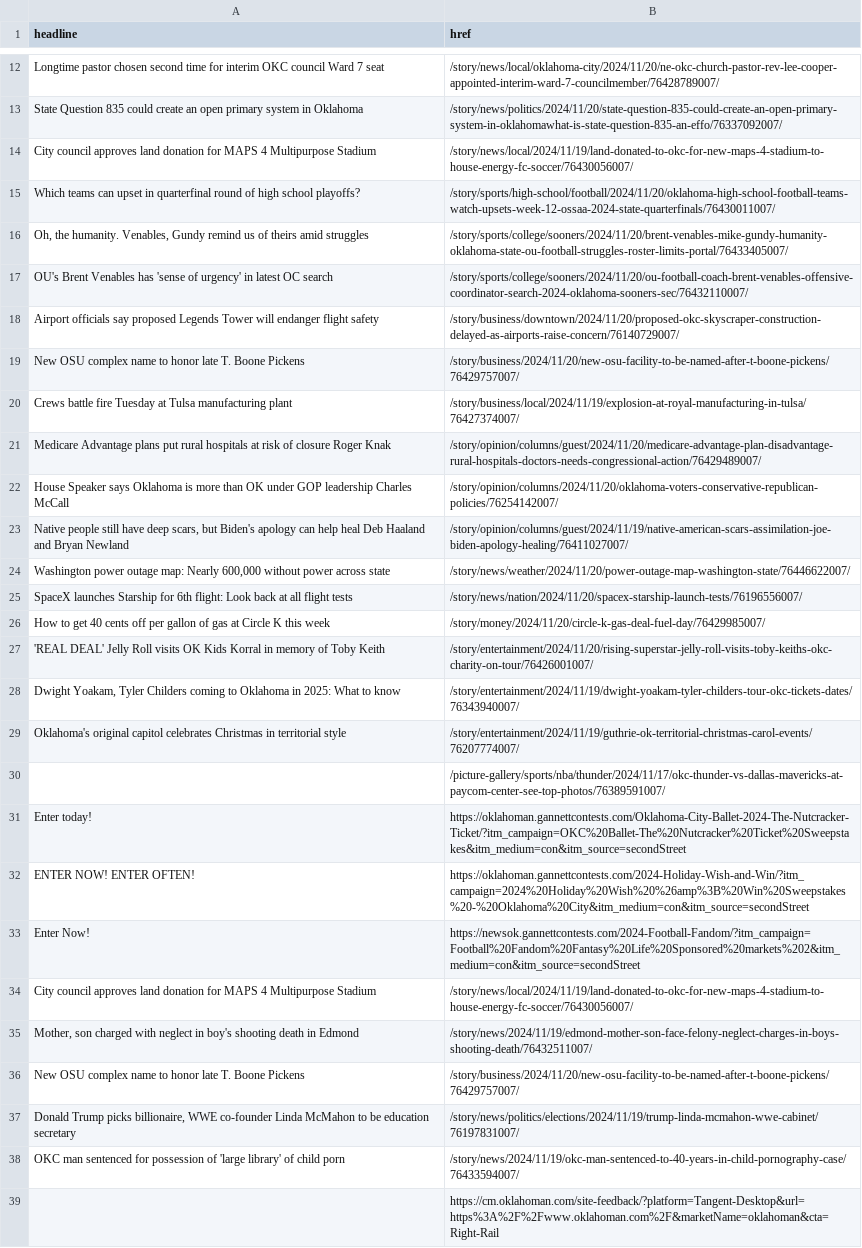
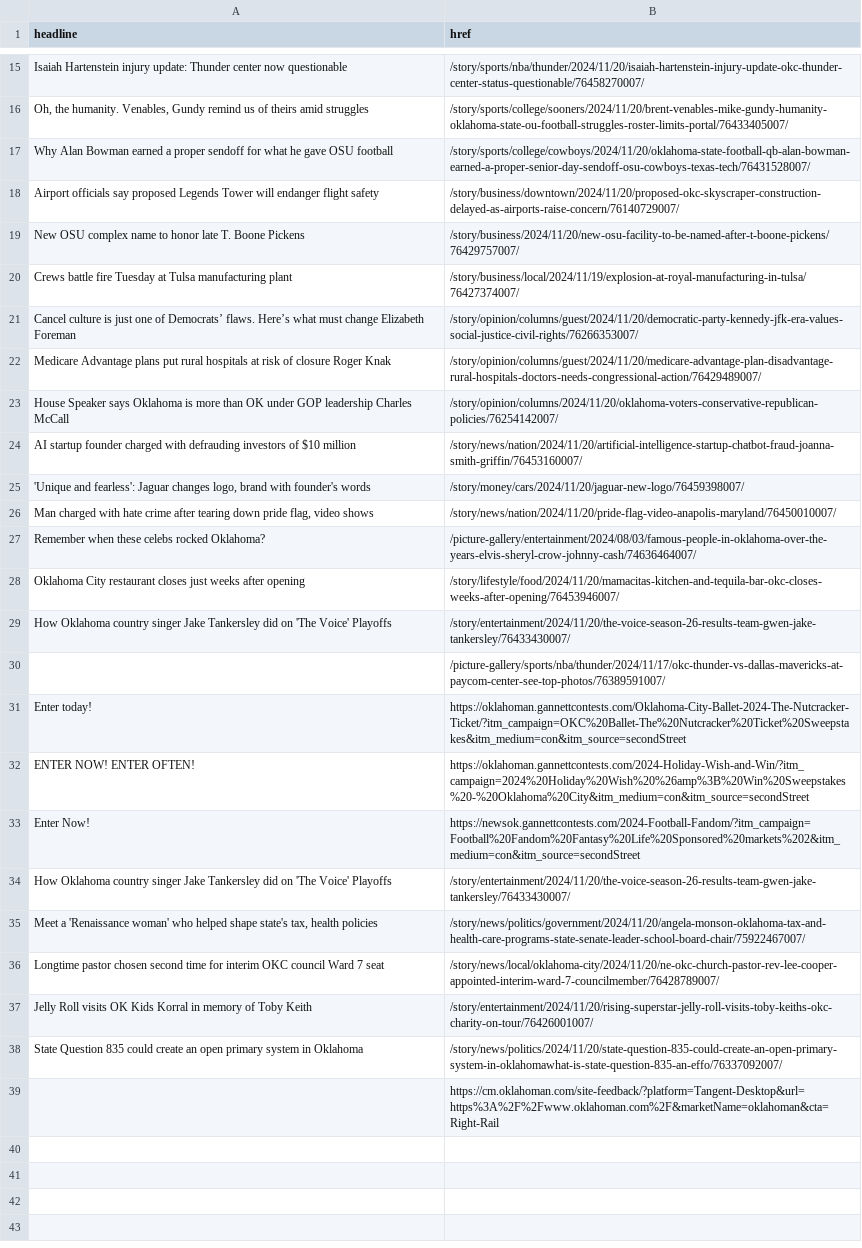
Before and after one commit to jessieblaeser/auto-scraper, a CSV file: oklahoman.csv, drawn as a sheet; only a part is shown, gaps mark what is left out; removed rows and columns are numbered as before the commit, all else as after; the diff covers the shown part only; the diff names each change by its address in the sheet, - before the commit and + after, or states it on an @@ line.

```diff
--- a/oklahoman.csv
+++ b/oklahoman.csv
-row 12: Longtime pastor chosen second time for interim OKC council Ward 7 seat | /story/news/local/oklahoma-city/2024/11/20/ne-okc-church-pastor-rev-lee-cooper-appointed-interim-ward-7-councilmember/76428789007/
-row 13: State Question 835 could create an open primary system in Oklahoma | /story/news/politics/2024/11/20/state-question-835-could-create-an-open-primary-system-in-oklahomawhat-is-state-question-835-an-effo/76337092007/
-row 14: City council approves land donation for MAPS 4 Multipurpose Stadium | /story/news/local/2024/11/19/land-donated-to-okc-for-new-maps-4-stadium-to-house-energy-fc-soccer/76430056007/
-row 15: Which teams can upset in quarterfinal round of high school playoffs? | /story/sports/high-school/football/2024/11/20/oklahoma-high-school-football-teams-watch-upsets-week-12-ossaa-2024-state-quarterfinals/76430011007/
+row 15: Isaiah Hartenstein injury update: Thunder center now questionable | /story/sports/nba/thunder/2024/11/20/isaiah-hartenstein-injury-update-okc-thunder-center-status-questionable/76458270007/
-row 17: OU's Brent Venables has 'sense of urgency' in latest OC search | /story/sports/college/sooners/2024/11/20/ou-football-coach-brent-venables-offensive-coordinator-search-2024-oklahoma-sooners-sec/76432110007/
+row 17: Why Alan Bowman earned a proper sendoff for what he gave OSU football | /story/sports/college/cowboys/2024/11/20/oklahoma-state-football-qb-alan-bowman-earned-a-proper-senior-day-sendoff-osu-cowboys-texas-tech/76431528007/
+row 21: Cancel culture is just one of Democrats’ flaws. Here’s what must change Elizabeth Foreman | /story/opinion/columns/guest/2024/11/20/democratic-party-kennedy-jfk-era-values-social-justice-civil-rights/76266353007/
-row 23: Native people still have deep scars, but Biden's apology can help heal Deb Haaland and Bryan Newland | /story/opinion/columns/guest/2024/11/19/native-american-scars-assimilation-joe-biden-apology-healing/76411027007/
-row 24: Washington power outage map: Nearly 600,000 without power across state | /story/news/weather/2024/11/20/power-outage-map-washington-state/76446622007/
-row 25: SpaceX launches Starship for 6th flight: Look back at all flight tests | /story/news/nation/2024/11/20/spacex-starship-launch-tests/76196556007/
-row 26: How to get 40 cents off per gallon of gas at Circle K this week | /story/money/2024/11/20/circle-k-gas-deal-fuel-day/76429985007/
-row 27: 'REAL DEAL' Jelly Roll visits OK Kids Korral in memory of Toby Keith | /story/entertainment/2024/11/20/rising-superstar-jelly-roll-visits-toby-keiths-okc-charity-on-tour/76426001007/
-row 28: Dwight Yoakam, Tyler Childers coming to Oklahoma in 2025: What to know | /story/entertainment/2024/11/19/dwight-yoakam-tyler-childers-tour-okc-tickets-dates/76343940007/
-row 29: Oklahoma's original capitol celebrates Christmas in territorial style | /story/entertainment/2024/11/19/guthrie-ok-territorial-christmas-carol-events/76207774007/
+row 24: AI startup founder charged with defrauding investors of $10 million | /story/news/nation/2024/11/20/artificial-intelligence-startup-chatbot-fraud-joanna-smith-griffin/76453160007/
+row 25: 'Unique and fearless': Jaguar changes logo, brand with founder's words | /story/money/cars/2024/11/20/jaguar-new-logo/76459398007/
+row 26: Man charged with hate crime after tearing down pride flag, video shows | /story/news/nation/2024/11/20/pride-flag-video-anapolis-maryland/76450010007/
+row 27: Remember when these celebs rocked Oklahoma? | /picture-gallery/entertainment/2024/08/03/famous-people-in-oklahoma-over-the-years-elvis-sheryl-crow-johnny-cash/74636464007/
+row 28: Oklahoma City restaurant closes just weeks after opening | /story/lifestyle/food/2024/11/20/mamacitas-kitchen-and-tequila-bar-okc-closes-weeks-after-opening/76453946007/
+row 29: How Oklahoma country singer Jake Tankersley did on 'The Voice' Playoffs | /story/entertainment/2024/11/20/the-voice-season-26-results-team-gwen-jake-tankersley/76433430007/
-row 34: City council approves land donation for MAPS 4 Multipurpose Stadium | /story/news/local/2024/11/19/land-donated-to-okc-for-new-maps-4-stadium-to-house-energy-fc-soccer/76430056007/
-row 35: Mother, son charged with neglect in boy's shooting death in Edmond | /story/news/2024/11/19/edmond-mother-son-face-felony-neglect-charges-in-boys-shooting-death/76432511007/
@@ row 36 moved to row 11: New OSU complex name to honor late T. Bo… @@
-row 37: Donald Trump picks billionaire, WWE co-founder Linda McMahon to be education secretary | /story/news/politics/elections/2024/11/19/trump-linda-mcmahon-wwe-cabinet/76197831007/
-row 38: OKC man sentenced for possession of 'large library' of child porn | /story/news/2024/11/19/okc-man-sentenced-to-40-years-in-child-pornography-case/76433594007/
+row 34: How Oklahoma country singer Jake Tankersley did on 'The Voice' Playoffs | /story/entertainment/2024/11/20/the-voice-season-26-results-team-gwen-jake-tankersley/76433430007/
+row 35: Meet a 'Renaissance woman' who helped shape state's tax, health policies | /story/news/politics/government/2024/11/20/angela-monson-oklahoma-tax-and-health-care-programs-state-senate-leader-school-board-chair/75922467007/
@@ row 3 moved to row 36: Longtime pastor chosen second time for i… @@
+row 37: Jelly Roll visits OK Kids Korral in memory of Toby Keith | /story/entertainment/2024/11/20/rising-superstar-jelly-roll-visits-toby-keiths-okc-charity-on-tour/76426001007/
@@ row 5 moved to row 38: State Question 835 could create an open … @@
```
Also changed, not shown: 9 added rows, 5 removed rows and 2 edited cells elsewhere in this file.
